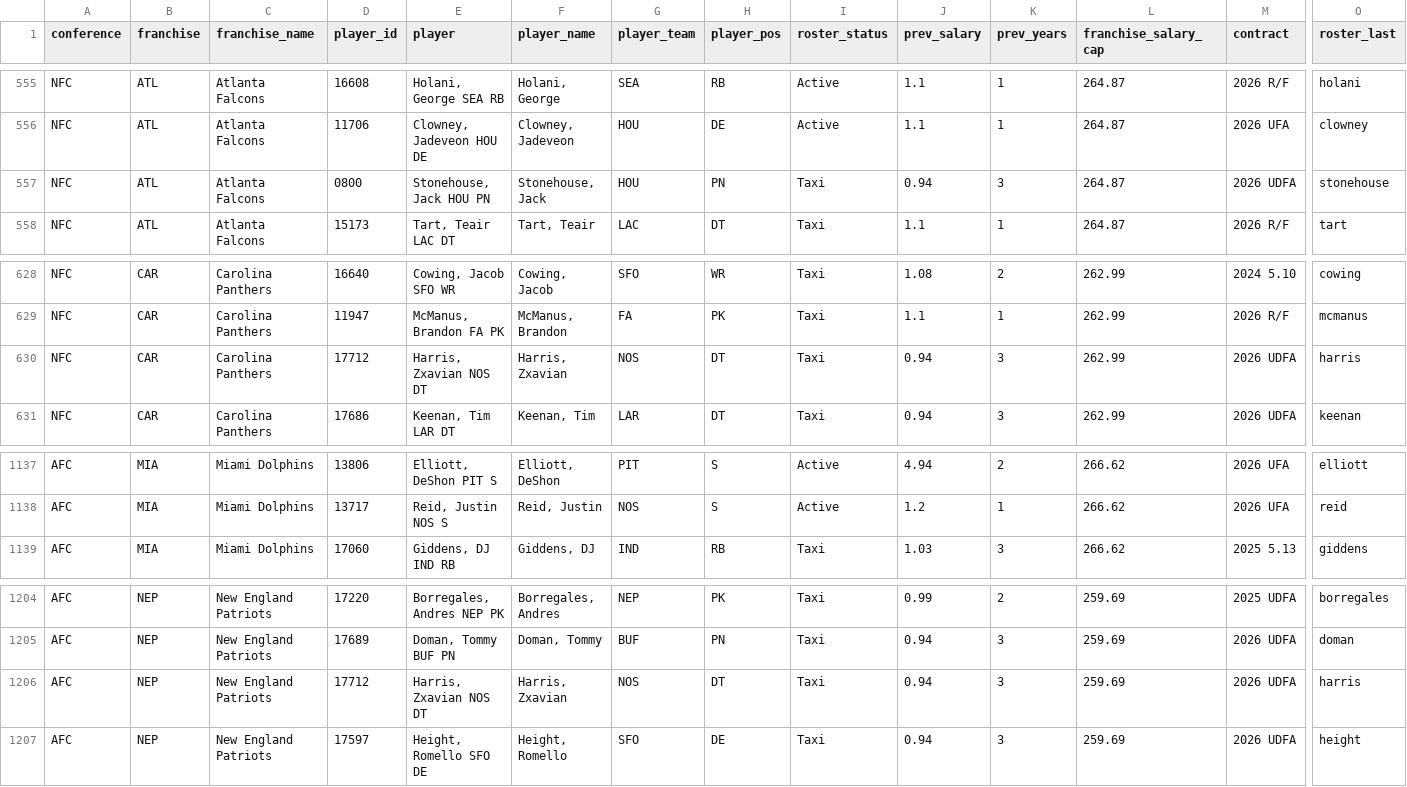
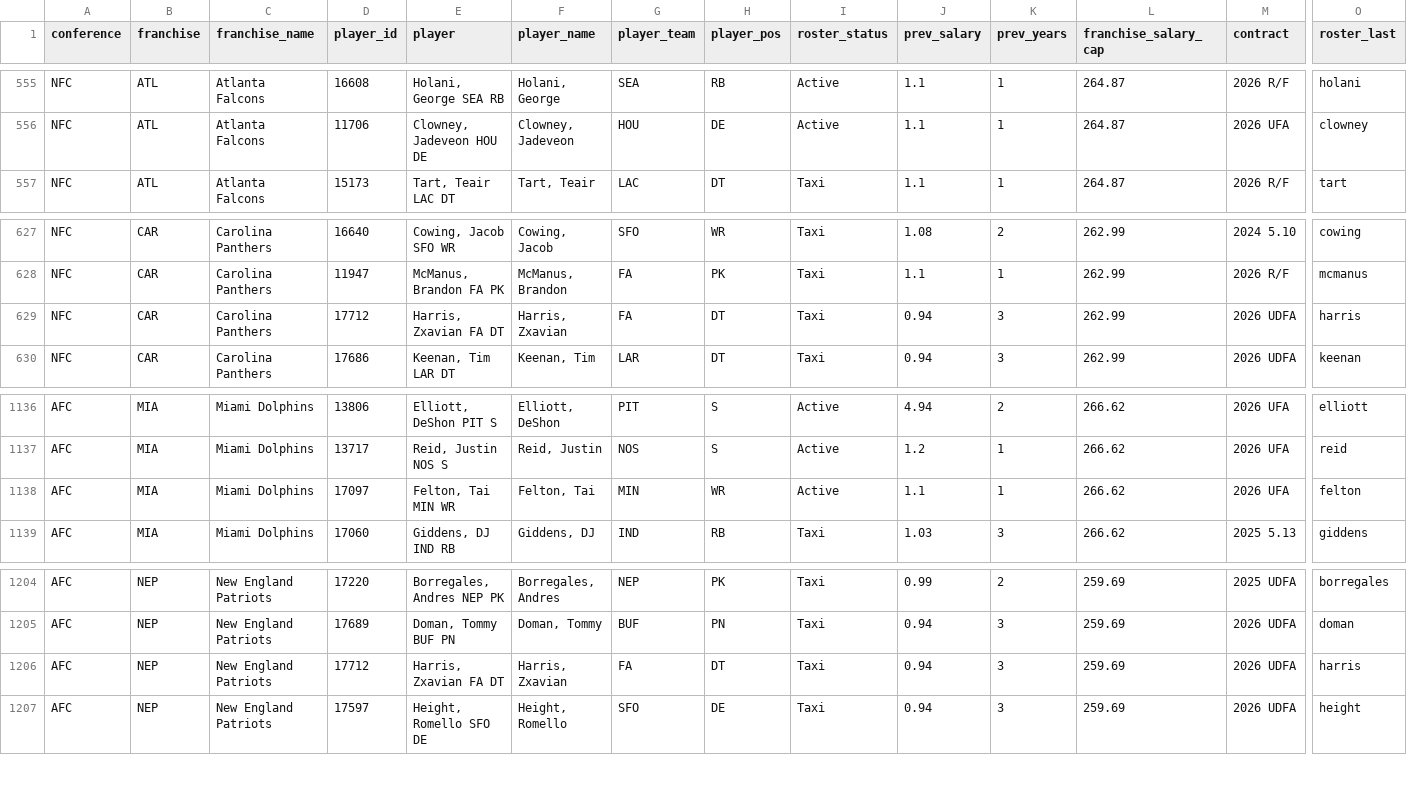
Before and after one commit to TheMathNinja/ADL-GM-Dashboard, a CSV file: data/current_rosters.csv, drawn as a sheet; only a part is shown, gaps mark what is left out; removed rows and columns are numbered as before the commit, all else as after; rows hold the shown columns only; the diff names each change by its address in the sheet, - before the commit and + after, or states it on an @@ line.

```diff
--- a/data/current_rosters.csv
+++ b/data/current_rosters.csv
-row 557: NFC | ATL | Atlanta Falcons | 0800 | Stonehouse, Jack HOU PN | Stonehouse, Jack | HOU | PN | Taxi | 0.94 | 3 | 264.87 | 2026 UDFA | stonehouse
-E629 (player): Harris, Zxavian NOS DT
+E629 (player): Harris, Zxavian FA DT
-G629 (player_team): NOS
+G629 (player_team): FA
+row 1138: AFC | MIA | Miami Dolphins | 17097 | Felton, Tai MIN WR | Felton, Tai | MIN | WR | Active | 1.1 | 1 | 266.62 | 2026 UFA | felton
-E1206 (player): Harris, Zxavian NOS DT
+E1206 (player): Harris, Zxavian FA DT
-G1206 (player_team): NOS
+G1206 (player_team): FA
```
Also changed, not shown: 2 other files.
